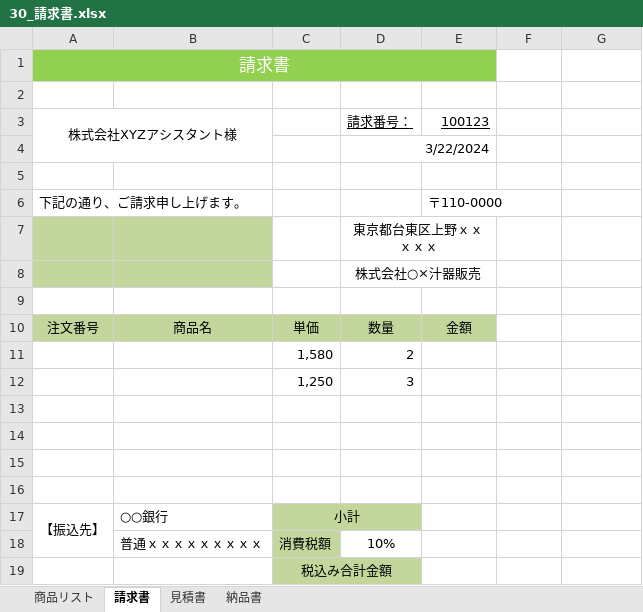
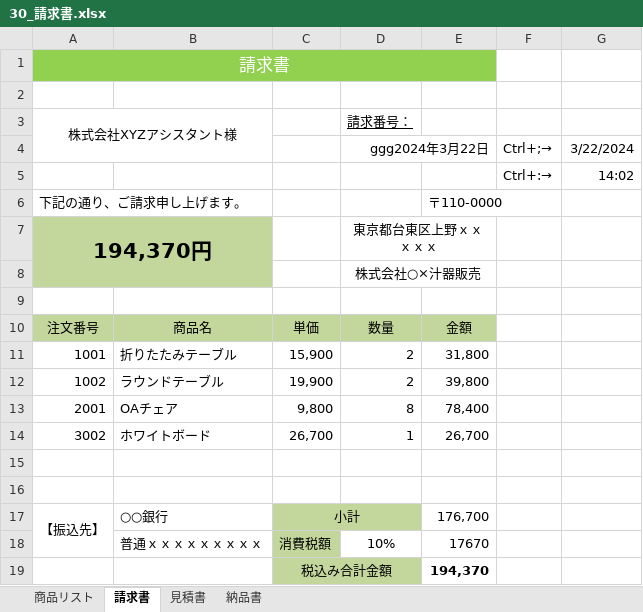
Before and after one commit to Eriko0615/excel, an Excel workbook: 30_請求書.xlsx, sheet 請求書, drawn as a sheet; values as stored, in another font and other column widths than the file's, no borders; removed rows and columns are numbered as before the commit, all else as after; the diff names each change by its address in the sheet, - before the commit and + after, or states it on an @@ line.

Commit message:
第3章　請求書（p71まで）

```diff
--- a/30_請求書.xlsx (sheet 請求書)
+++ b/30_請求書.xlsx (sheet 請求書)
-A3:B4 merged
+A3:B4 merged
-E3: 100123
+E3: (empty)
-row 4:  |  |  | 3/22/2024
-row 4: (empty)
+row 4:  |  |  | ggg2024年3月22日 |  | Ctrl+;→ | 3/22/2024
+D4:E4 merged
+row 5:  |  |  |  |  | Ctrl+:→ | 14:02
-A7: (empty)
+A7: 194,370円
+A7:B8 merged
-row 11:  |  | 1,580 | 2
-row 12:  |  | 1,250 | 3
+row 11: 1001 | 折りたたみテーブル | 15,900 | 2 | 31,800
+row 12: 1002 | ラウンドテーブル | 19,900 | 2 | 39,800
+row 13: 2001 | OAチェア | 9,800 | 8 | 78,400
+row 14: 3002 | ホワイトボード | 26,700 | 1 | 26,700
-row 15: (empty)
-row 16: (empty)
-E17: (empty)
+E17: 176,700
-E18: (empty)
+E18: 17670
-E19: (empty)
+E19: 194,370
```
Also changed, not shown: formulas that keep their value.
